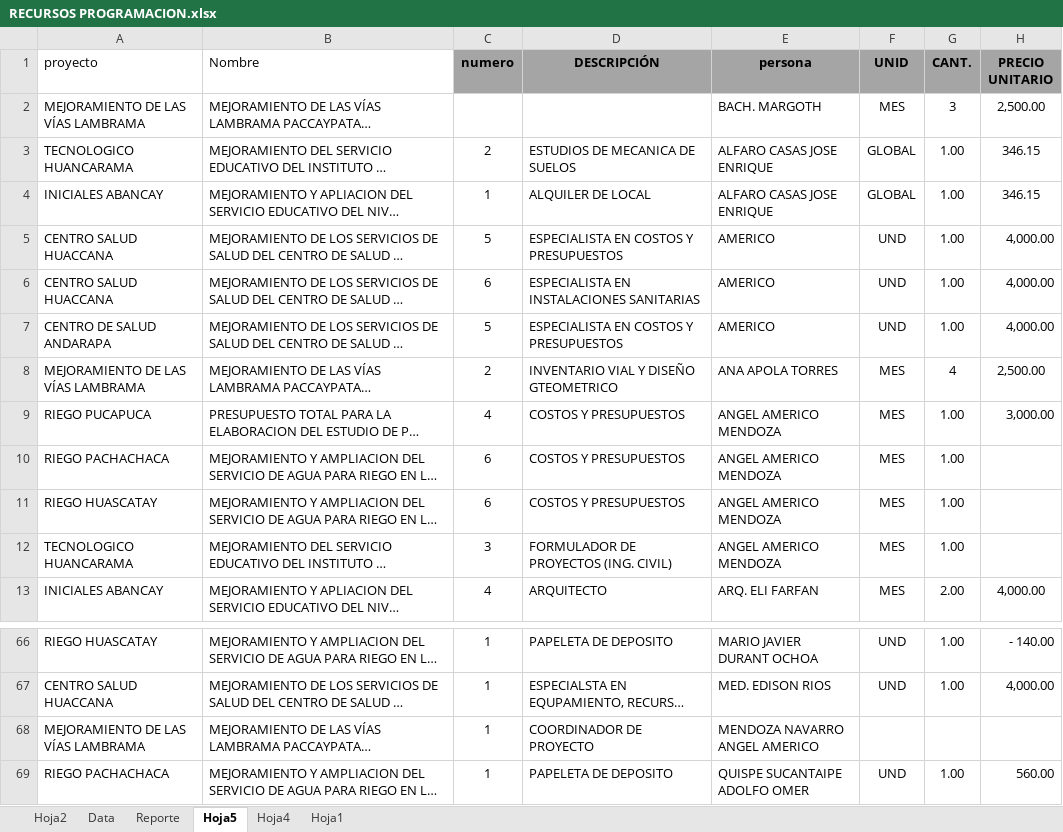
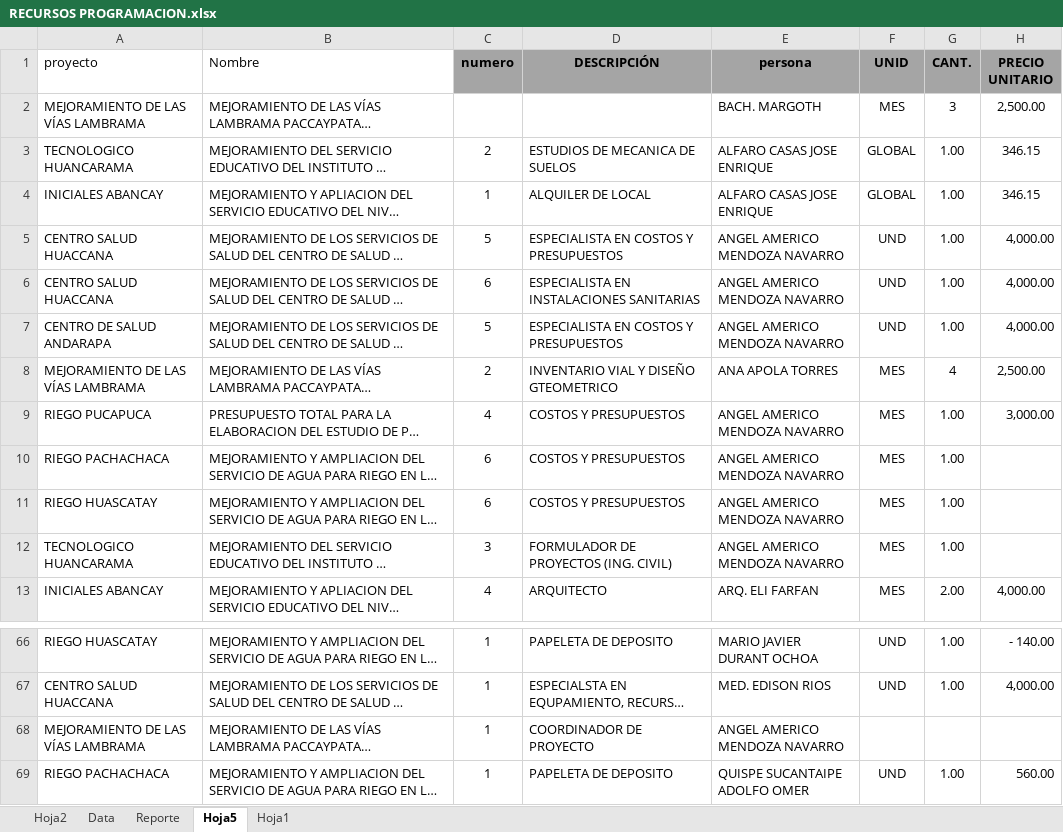
Before and after one commit to ORFEI-GRAP/Gestion-ORFEI, an Excel workbook: Programacion de la Ejecucion de Proyectos/RECURSOS PROGRAMACION.xlsx, sheet Hoja5, drawn as a sheet; only a part is shown, gaps mark what is left out; long unchanged cells end in …; values as stored, in another font and other column widths than the file's, no borders; the diff names each change by its address in the sheet, - before the commit and + after, or states it on an @@ line.

```diff
--- a/Programacion de la Ejecucion de Proyectos/RECURSOS PROGRAMACION.xlsx (sheet Hoja5)
+++ b/Programacion de la Ejecucion de Proyectos/RECURSOS PROGRAMACION.xlsx (sheet Hoja5)
-sheet tab: Hoja4
-E5:E7 (persona): AMERICO
+E5:E7 (persona): ANGEL AMERICO MENDOZA NAVARRO
-E9:E12 (persona): ANGEL AMERICO MENDOZA
+E9:E12 (persona): ANGEL AMERICO MENDOZA NAVARRO
-E68 (persona): MENDOZA NAVARRO ANGEL AMERICO
+E68 (persona): ANGEL AMERICO MENDOZA NAVARRO
```
Also changed, not shown: sheet Data, sheet Reporte, 3 other files.
